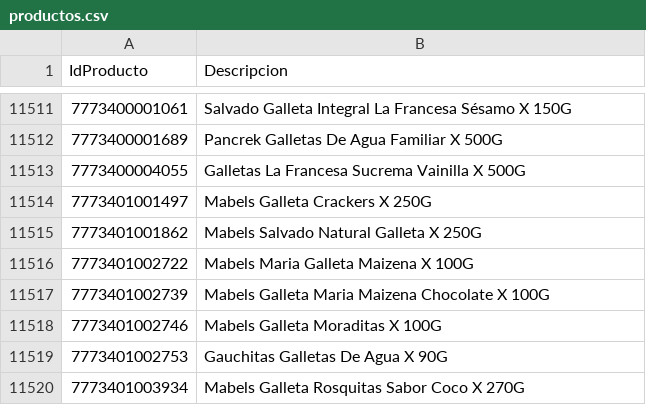
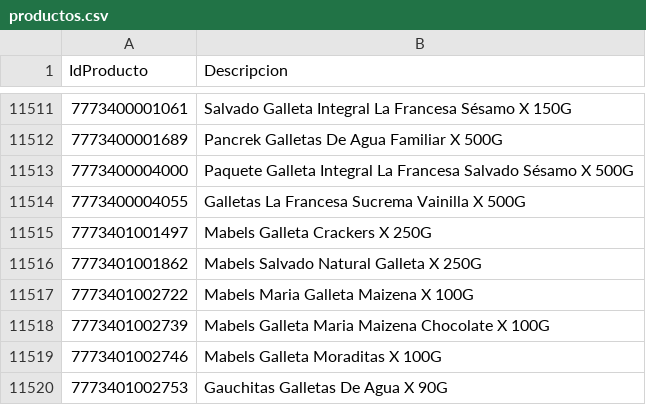
Before and after one commit to intikpo/precios-bolivia, a CSV file: data/raw/farmacorp/productos.csv, drawn as a sheet; only a part is shown, gaps mark what is left out; the shorter side is filled out with more unchanged rows; the diff names each change by its address in the sheet, - before the commit and + after, or states it on an @@ line.

```diff
--- a/data/raw/farmacorp/productos.csv
+++ b/data/raw/farmacorp/productos.csv
+row 11513: 7773400004000 | Paquete Galleta Integral La Francesa Salvado Sésamo X 500G
```
Also changed, not shown: 1 other file.
